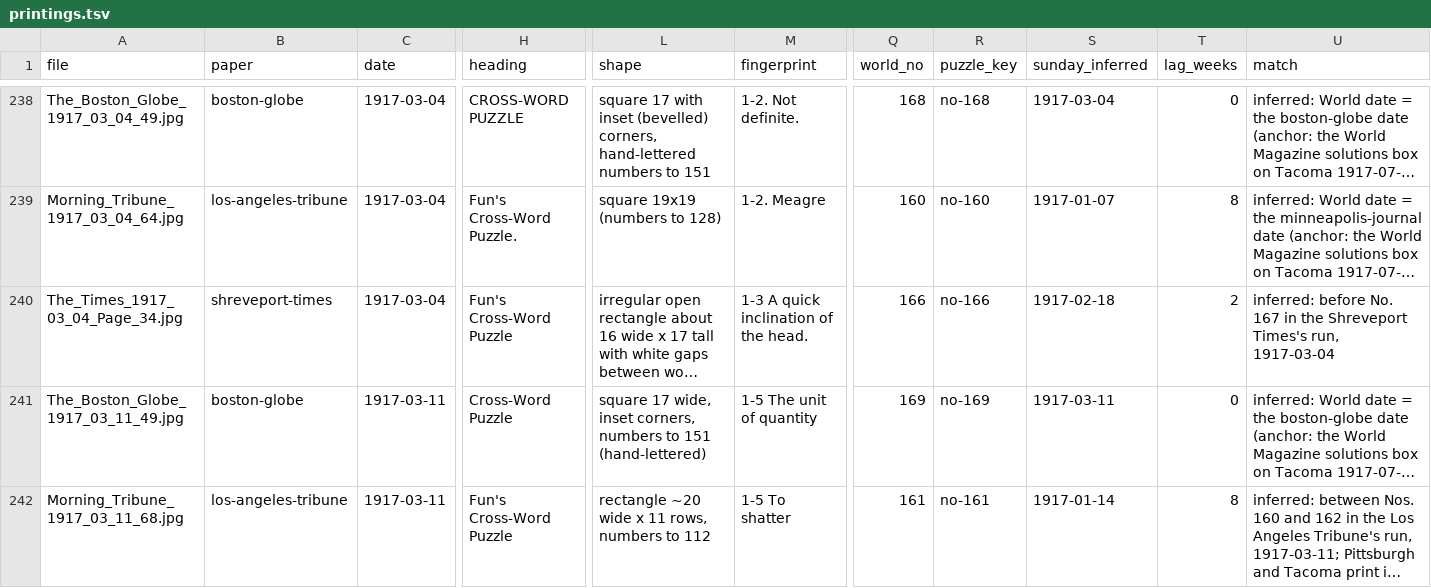
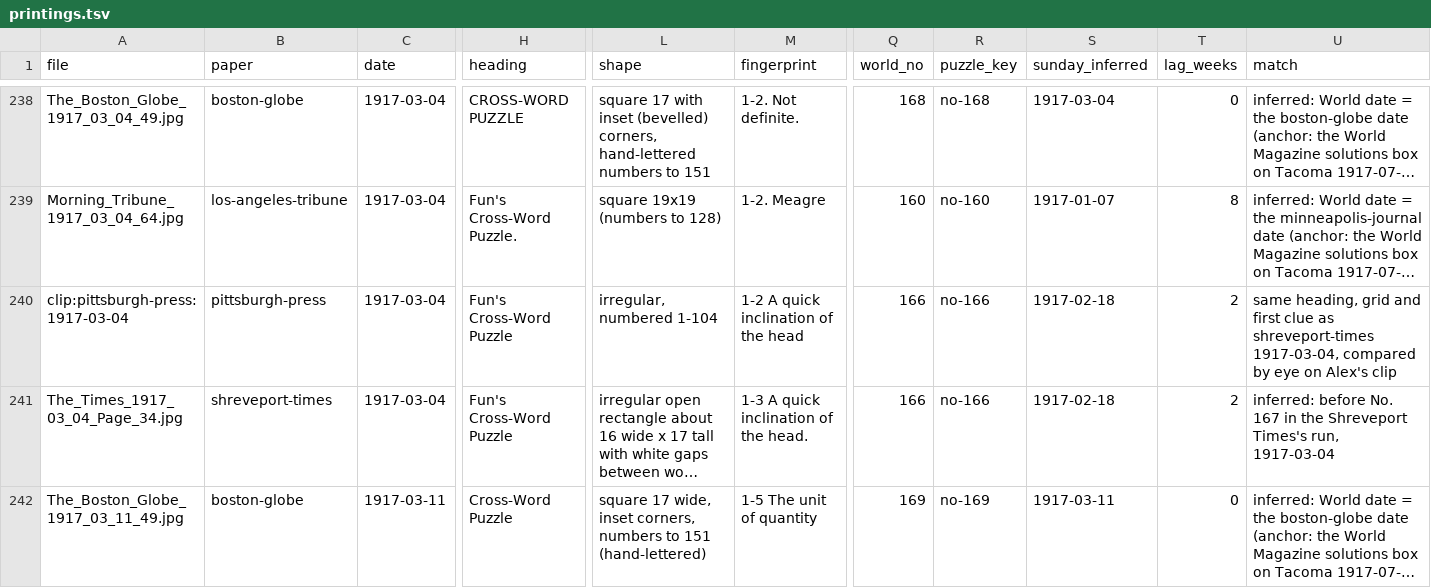
Before and after one commit to EveryPuzzleProject/newyorkworld, a TSV file: printings.tsv, drawn as a sheet; only a part is shown, gaps mark what is left out; the shorter side is filled out with more unchanged rows; long unchanged cells end in …; rows hold the shown columns only; the diff names each change by its address in the sheet, - before the commit and + after, or states it on an @@ line.

```diff
--- a/printings.tsv
+++ b/printings.tsv
+row 240: clip:pittsburgh-press:1917-03-04 | pittsburgh-press | 1917-03-04 | Fun's Cross-Word Puzzle | irregular, numbered 1-104 | 1-2 A quick inclination of the head | 166 | no-166 | 1917-02-18 | 2 | same heading, grid and first clue as shreveport-times 1917-03-04, compared by eye on Alex's clip
```
Also changed, not shown: chain_breaks.tsv, chain_pages.tsv, 5 other files.
